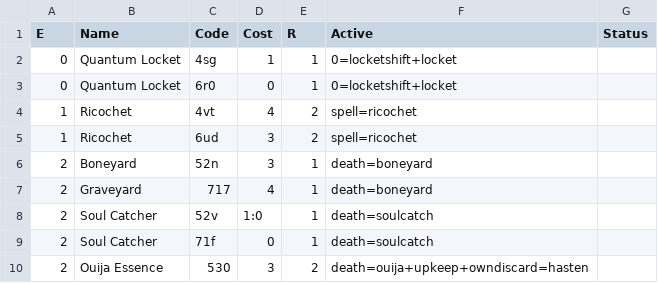
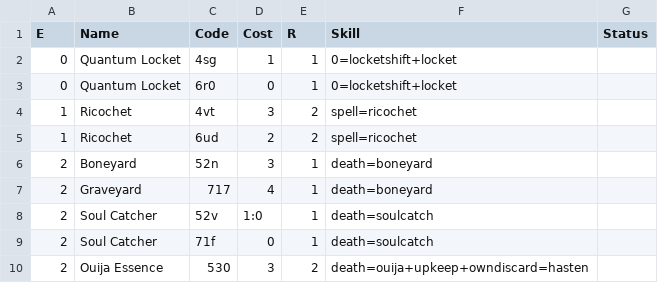
Before and after one commit to serprex/openEtG, a CSV file: permanent.csv, drawn as a sheet; only a part is shown.

```diff
--- a/permanent.csv
+++ b/permanent.csv
@@ -1,6 +1,6 @@
-E,Name,Code,Cost,R,Active,Status
+E,Name,Code,Cost,R,Skill,Status
 0,Quantum Locket,4sg,1,1,0=locketshift+locket,
 0,Quantum Locket,6r0,0,1,0=locketshift+locket,
-1,Ricochet,4vt,4,2,spell=ricochet,
-1,Ricochet,6ud,3,2,spell=ricochet,
+1,Ricochet,4vt,3,2,spell=ricochet,
+1,Ricochet,6ud,2,2,spell=ricochet,
 2,Boneyard,52n,3,1,death=boneyard,
```
Also changed, not shown: creature.csv, pillar.csv, 4 other files.
